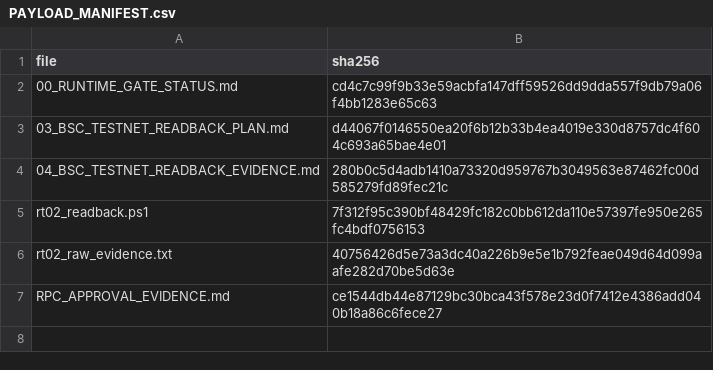
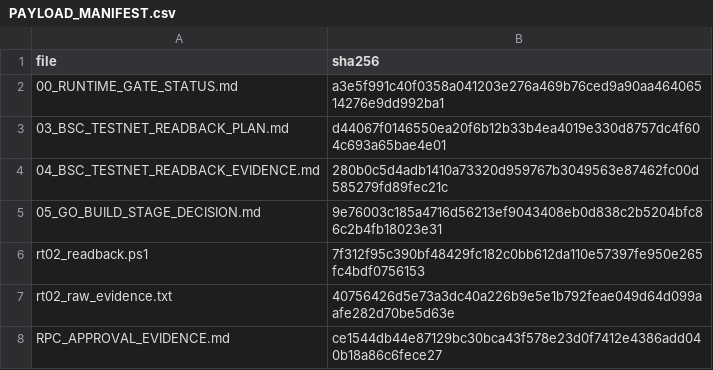
Before and after one commit to pandy123321/bnb-presale-minimal, a CSV file: docs/current/go-backend-v2/runtime-gate/PAYLOAD_MANIFEST.csv, drawn as a sheet.

```diff
--- a/docs/current/go-backend-v2/runtime-gate/PAYLOAD_MANIFEST.csv
+++ b/docs/current/go-backend-v2/runtime-gate/PAYLOAD_MANIFEST.csv
@@ -1,5 +1,6 @@
 file,sha256
-00_RUNTIME_GATE_STATUS.md,cd4c7c99f9b33e59acbfa147dff59526dd9dda557f9db79a06f4bb1283e65c63
+00_RUNTIME_GATE_STATUS.md,a3e5f991c40f0358a041203e276a469b76ced9a90aa46406514276e9dd992ba1
 03_BSC_TESTNET_READBACK_PLAN.md,d44067f0146550ea20f6b12b33b4ea4019e330d8757dc4f604c693a65bae4e01
 04_BSC_TESTNET_READBACK_EVIDENCE.md,280b0c5d4adb1410a73320d959767b3049563e87462fc00d585279fd89fec21c
+05_GO_BUILD_STAGE_DECISION.md,9e76003c185a4716d56213ef9043408eb0d838c2b5204bfc86c2b4fb18023e31
 rt02_readback.ps1,7f312f95c390bf48429fc182c0bb612da110e57397fe950e265fc4bdf0756153
```
Also changed, not shown: 2 other files.
